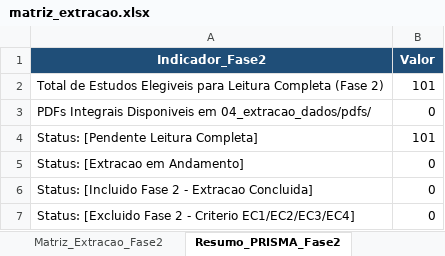
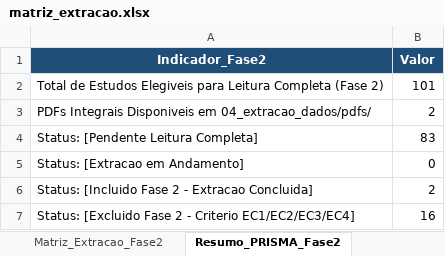
Before and after one commit to Umhenrique/RastreabilidadeRSLRecusaEscolar, an Excel workbook: 04_extracao_dados/matriz_extracao.xlsx, sheet Resumo_PRISMA_Fase2, drawn as a sheet; values as stored, in another font and other column widths than the file's, no borders; the diff names each change by its address in the sheet, - before the commit and + after, or states it on an @@ line.

Commit message:
docs(fase2): DEC-007 saneamento retroativo (16 excluidos, S0022 mantido) e extracao S0012/S0104

```diff
--- a/04_extracao_dados/matriz_extracao.xlsx (sheet Resumo_PRISMA_Fase2)
+++ b/04_extracao_dados/matriz_extracao.xlsx (sheet Resumo_PRISMA_Fase2)
-B3 (Valor): 0
+B3 (Valor): 2
-B4 (Valor): 101
+B4 (Valor): 83
-B6 (Valor): 0
+B6 (Valor): 2
-B7 (Valor): 0
+B7 (Valor): 16
```
Also changed, not shown: sheet Matriz_Extracao_Fase2, 23 other files.
